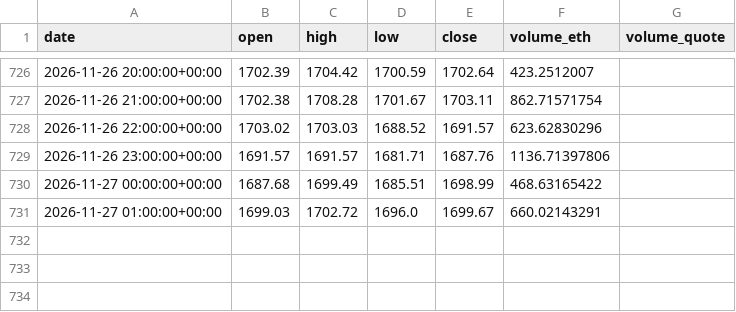
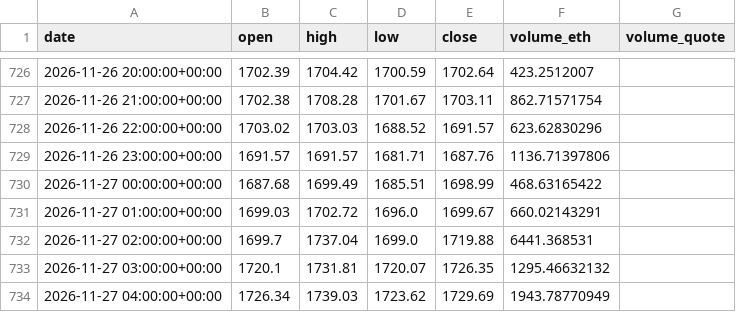
Before and after one commit to kimjunha93/eth-price-engine, a CSV file: eth_data/Kraken_ETHUSD_1h.csv, drawn as a sheet; only a part is shown, gaps mark what is left out; the diff names each change by its address in the sheet, - before the commit and + after, or states it on an @@ line.

```diff
--- a/eth_data/Kraken_ETHUSD_1h.csv
+++ b/eth_data/Kraken_ETHUSD_1h.csv
+row 732: 2026-11-27 02:00:00+00:00 | 1699.7 | 1737.04 | 1699.0 | 1719.88 | 6441.368531
+row 733: 2026-11-27 03:00:00+00:00 | 1720.1 | 1731.81 | 1720.07 | 1726.35 | 1295.46632132
+row 734: 2026-11-27 04:00:00+00:00 | 1726.34 | 1739.03 | 1723.62 | 1729.69 | 1943.78770949
```
Also changed, not shown: eth_data/analysis/Kraken_ETHUSD_1h.csv, eth_data/analysis/Kraken_ETHUSD_4h_from_1h.csv, 25 other files.
